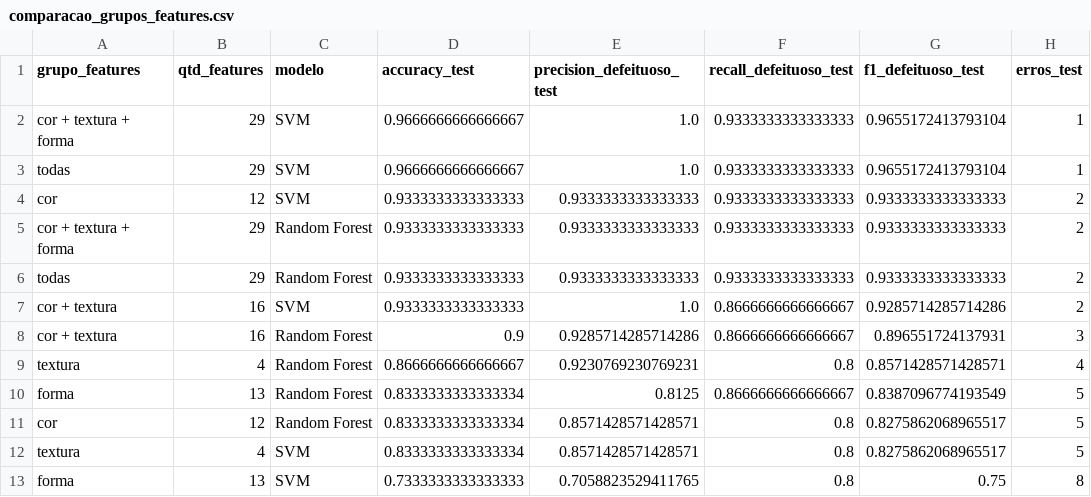
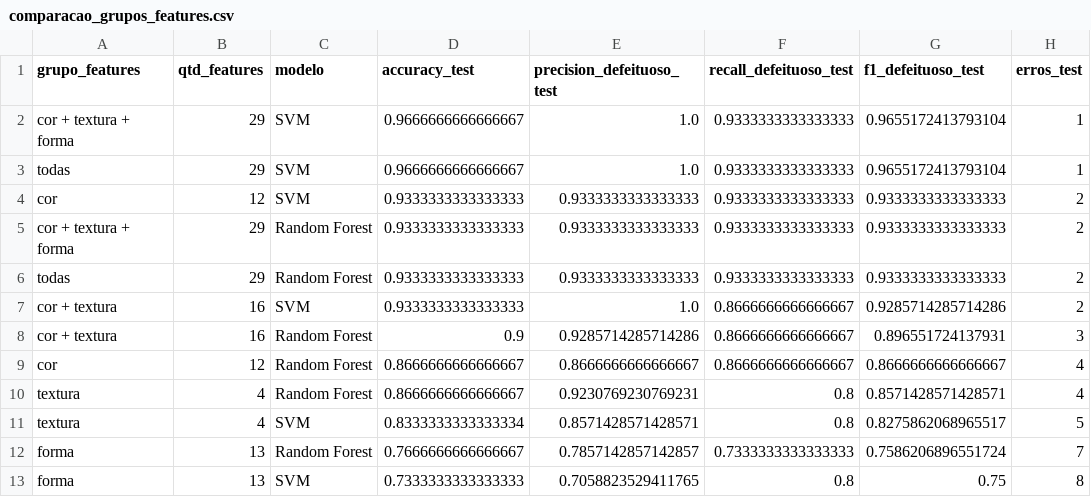
Before and after one commit to xXhenrijvXx/projeto-inspecao-cafe, a CSV file: outputs/metricas/comparacao_grupos_features.csv, drawn as a sheet.

```diff
--- a/outputs/metricas/comparacao_grupos_features.csv
+++ b/outputs/metricas/comparacao_grupos_features.csv
@@ -8,6 +8,6 @@ cor + textura,16,SVM,0.9333333333333333,1.0,0.8666666666666667,0.928571428571428
 cor + textura,16,Random Forest,0.9,0.9285714285714286,0.8666666666666667,0.896551724137931,3
+cor,12,Random Forest,0.8666666666666667,0.8666666666666667,0.8666666666666667,0.8666666666666667,4
 textura,4,Random Forest,0.8666666666666667,0.9230769230769231,0.8,0.8571428571428571,4
-forma,13,Random Forest,0.8333333333333334,0.8125,0.8666666666666667,0.8387096774193549,5
-cor,12,Random Forest,0.8333333333333334,0.8571428571428571,0.8,0.8275862068965517,5
 textura,4,SVM,0.8333333333333334,0.8571428571428571,0.8,0.8275862068965517,5
+forma,13,Random Forest,0.7666666666666667,0.7857142857142857,0.7333333333333333,0.7586206896551724,7
 forma,13,SVM,0.7333333333333333,0.7058823529411765,0.8,0.75,8
```
Also changed, not shown: outputs/graficos_features/importancia_features_random_forest.csv, outputs/metricas/ajuste_hiperparametros.csv, 36 other files.
